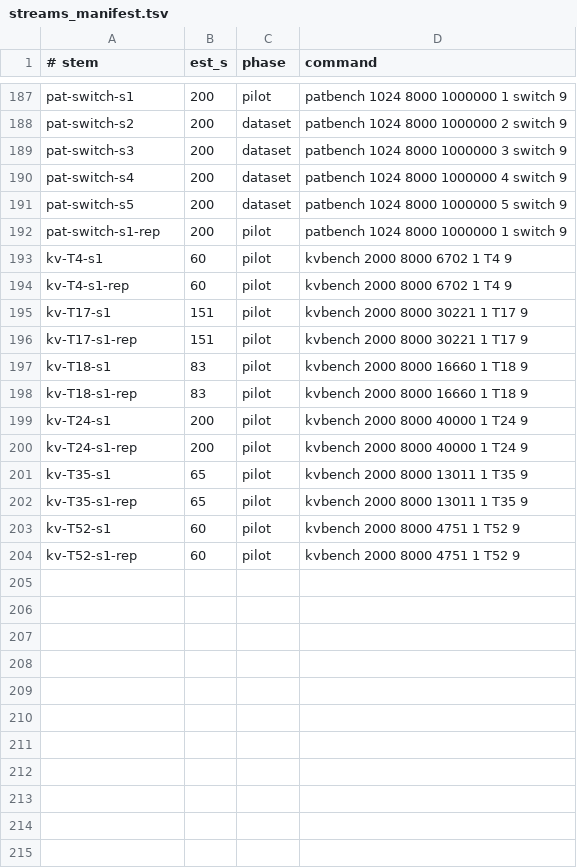
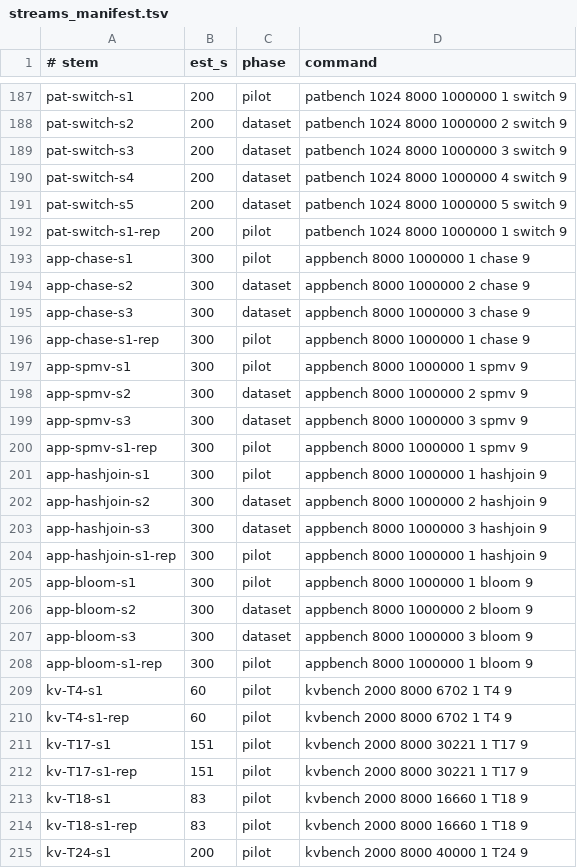
Before and after one commit to AU5TRA/xv6-riscv, a TSV file: tools/streams_manifest.tsv, drawn as a sheet; only a part is shown, gaps mark what is left out; the shorter side is filled out with more unchanged rows; the diff names each change by its address in the sheet, - before the commit and + after, or states it on an @@ line.

```diff
--- a/tools/streams_manifest.tsv
+++ b/tools/streams_manifest.tsv
+row 193: app-chase-s1 | 300 | pilot | appbench 8000 1000000 1 chase 9
+row 194: app-chase-s2 | 300 | dataset | appbench 8000 1000000 2 chase 9
+row 195: app-chase-s3 | 300 | dataset | appbench 8000 1000000 3 chase 9
+row 196: app-chase-s1-rep | 300 | pilot | appbench 8000 1000000 1 chase 9
+row 197: app-spmv-s1 | 300 | pilot | appbench 8000 1000000 1 spmv 9
+row 198: app-spmv-s2 | 300 | dataset | appbench 8000 1000000 2 spmv 9
+row 199: app-spmv-s3 | 300 | dataset | appbench 8000 1000000 3 spmv 9
+row 200: app-spmv-s1-rep | 300 | pilot | appbench 8000 1000000 1 spmv 9
+row 201: app-hashjoin-s1 | 300 | pilot | appbench 8000 1000000 1 hashjoin 9
+row 202: app-hashjoin-s2 | 300 | dataset | appbench 8000 1000000 2 hashjoin 9
+row 203: app-hashjoin-s3 | 300 | dataset | appbench 8000 1000000 3 hashjoin 9
+row 204: app-hashjoin-s1-rep | 300 | pilot | appbench 8000 1000000 1 hashjoin 9
+row 205: app-bloom-s1 | 300 | pilot | appbench 8000 1000000 1 bloom 9
+row 206: app-bloom-s2 | 300 | dataset | appbench 8000 1000000 2 bloom 9
+row 207: app-bloom-s3 | 300 | dataset | appbench 8000 1000000 3 bloom 9
+row 208: app-bloom-s1-rep | 300 | pilot | appbench 8000 1000000 1 bloom 9
```
Also changed, not shown: 6 other files.
